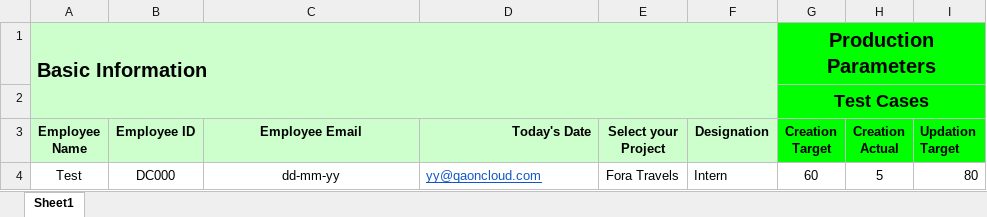
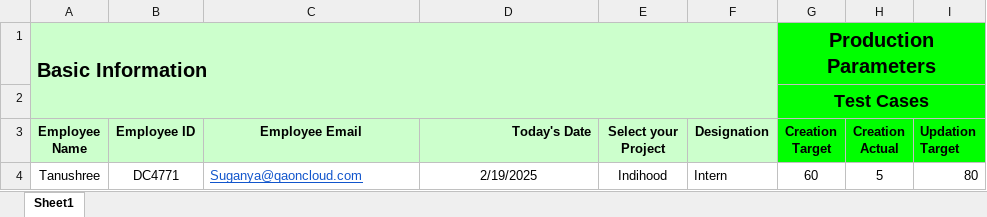
Before and after one commit to whitedevil1233rrffrfrrferf/Dmax_project, an Excel workbook: static/files/DMAX-2024-Live.xlsx, sheet Sheet1, drawn as a sheet; only a part is shown; values as stored, in another font and other column widths than the file's, no borders; the diff names each change by its address in the sheet, - before the commit and + after, or states it on an @@ line.

```diff
--- a/static/files/DMAX-2024-Live.xlsx (sheet Sheet1)
+++ b/static/files/DMAX-2024-Live.xlsx (sheet Sheet1)
-A4 (Employee Name): Test
+A4 (Employee Name): Tanushree
-B4 (Employee ID): DC000
+B4 (Employee ID): DC4771
-C4 (Employee Email): dd-mm-yy
+C4 (Employee Email): Suganya@qaoncloud.com
@@ C4 underline: off → on, text colour: black → #1155CC, alignment: center → left @@
-D4 (Today's Date): yy@qaoncloud.com
+D4 (Today's Date): 2/19/2025
@@ D4 underline: on → off, text colour: #1155CC → black, alignment: left → center @@
-E4 (Select your Project): Fora Travels
+E4 (Select your Project): Indihood
```
Also changed, not shown: static/files/DMAX-2024-Live - Copy.xlsx, 6 other files.
